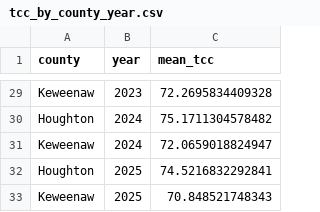
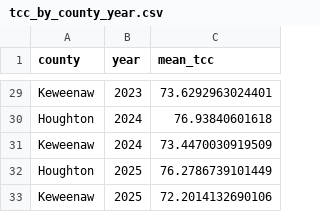
Before and after one commit to rswaty/kee_trees, a CSV file: data/processed/tcc_by_county_year.csv, drawn as a sheet; only a part is shown, gaps mark what is left out; the diff covers the shown part only.

```diff
--- a/data/processed/tcc_by_county_year.csv
+++ b/data/processed/tcc_by_county_year.csv
@@ -29,5 +29,5 @@
-"Keweenaw",2023,72.2695834409328
-"Houghton",2024,75.1711304578482
-"Keweenaw",2024,72.0659018824947
-"Houghton",2025,74.5216832292841
-"Keweenaw",2025,70.848521748343
+"Keweenaw",2023,73.6292963024401
+"Houghton",2024,76.93840601618
+"Keweenaw",2024,73.4470030919509
+"Houghton",2025,76.2786739101449
+"Keweenaw",2025,72.2014132690106
```
Also changed, not shown: 27 edited cells elsewhere in this file, data/processed/loss_by_county_year.csv, data/processed/loss_patch_sizes.csv, 20 other files.
